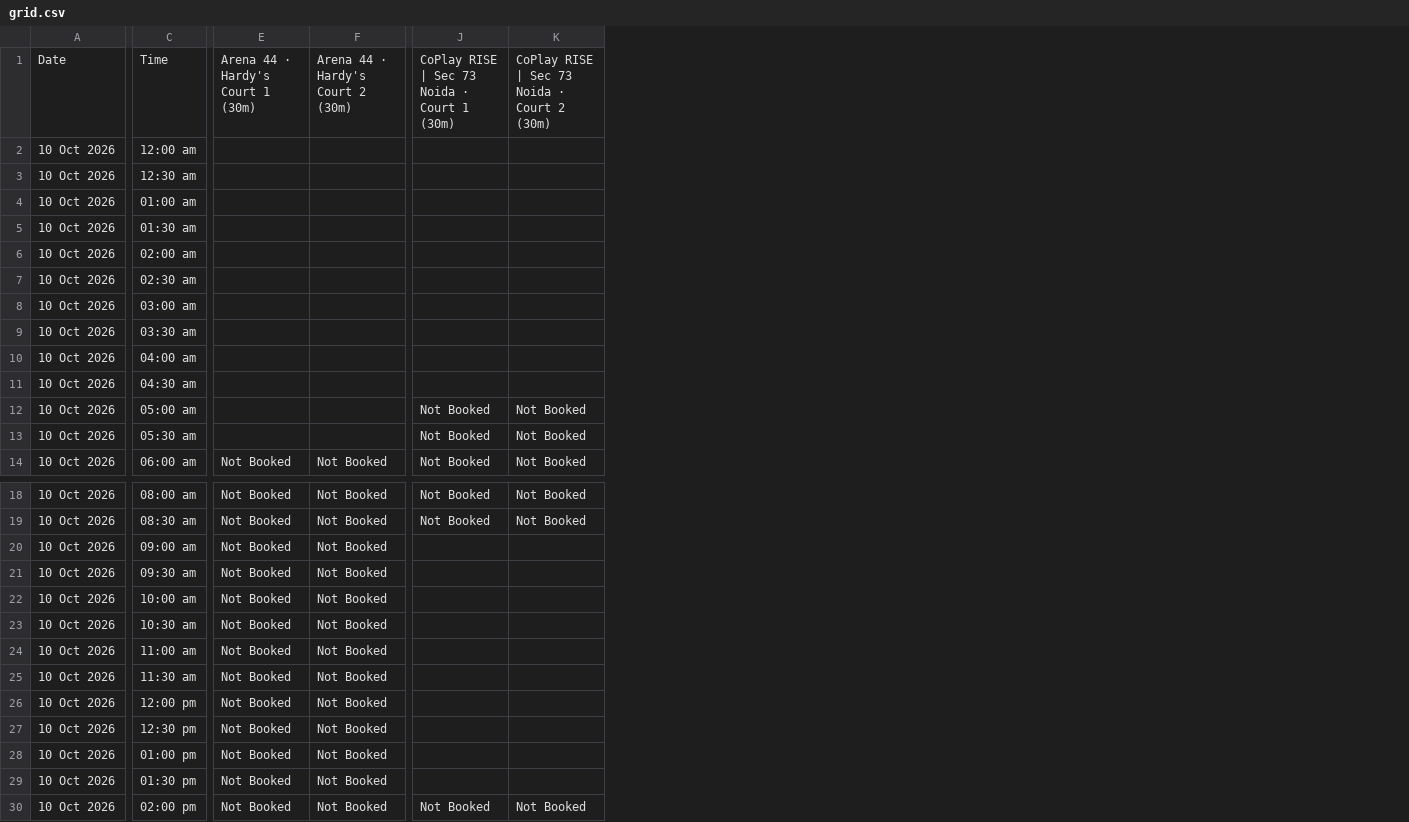
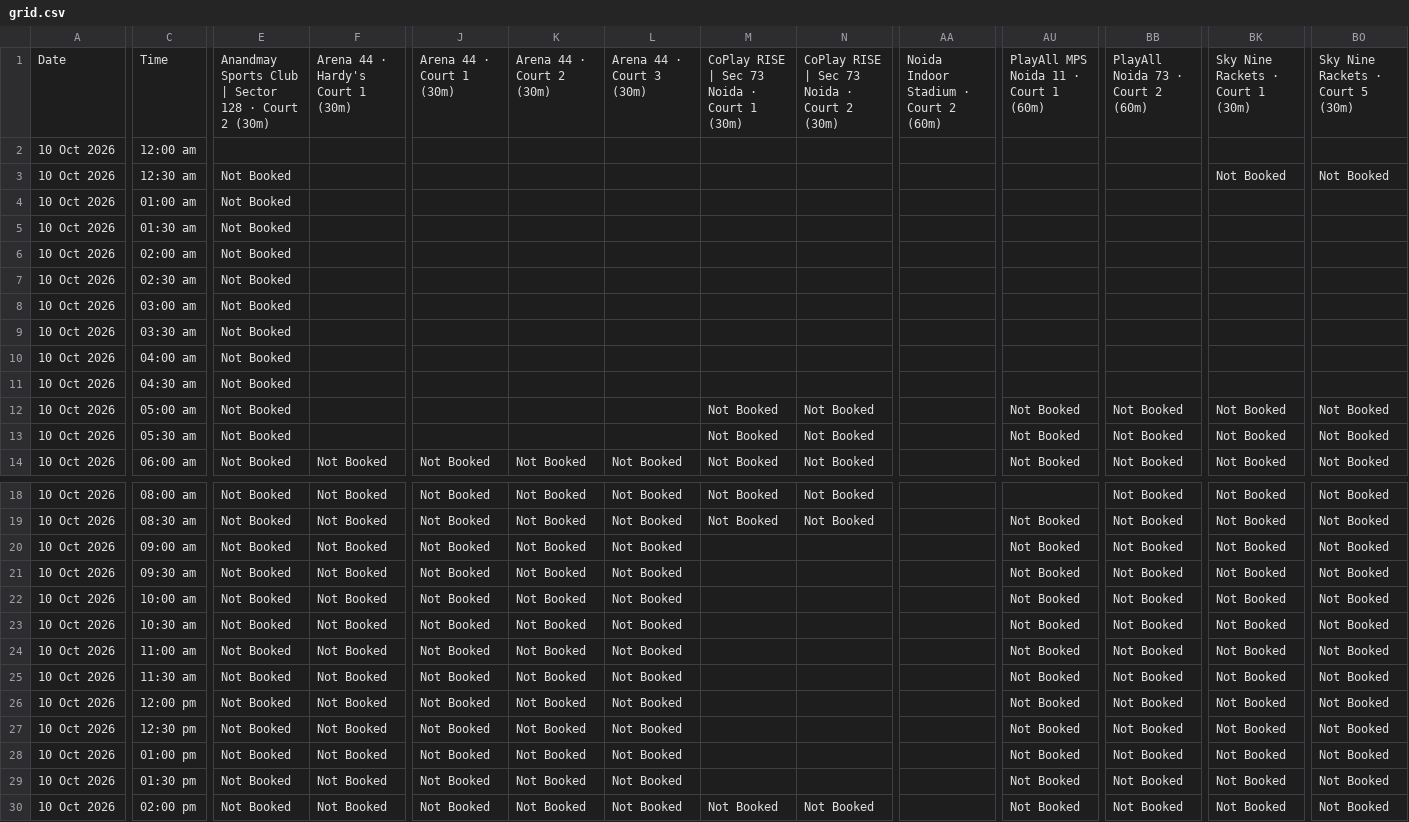
Before and after one commit to vij006/hudle-watch, a CSV file: output/grid.csv, drawn as a sheet; only a part is shown, gaps mark what is left out; the diff covers the shown part only; the diff names each change by its address in the sheet, - before the commit and + after, or states it on an @@ line.

```diff
--- a/output/grid.csv
+++ b/output/grid.csv
+column L, rows 1-14: Arena 44 · Court 3 (30m) |  |  |  |  |  |  |  |  |  |  |  |  | Not Booked; rows 18-30: all Not Booked
+column M, rows 1-14: CoPlay RISE | Sec 73 Noida · Court 1 (30m) |  |  |  |  |  |  |  |  |  |  | Not Booked | Not Booked | Not Booked; rows 18-30: Not Booked | Not Booked |  |  |  |  |  |  |  |  |  |  | Not Booked
+column N, rows 1-14: CoPlay RISE | Sec 73 Noida · Court 2 (30m) |  |  |  |  |  |  |  |  |  |  | Not Booked | Not Booked | Not Booked; rows 18-30: Not Booked | Not Booked |  |  |  |  |  |  |  |  |  |  | Not Booked
+column AA, row 1: Noida Indoor Stadium · Court 2 (60m)
+column AU, rows 1-14: PlayAll MPS Noida 11 · Court 1 (60m) |  |  |  |  |  |  |  |  |  |  | Not Booked | Not Booked | Not Booked; rows 19-30: all Not Booked
+column BB, rows 1-14: PlayAll Noida 73 · Court 2 (60m) |  |  |  |  |  |  |  |  |  |  | Not Booked | Not Booked | Not Booked; rows 18-30: all Not Booked
+column BK, rows 1-14: Sky Nine Rackets · Court 1 (30m) |  | Not Booked |  |  |  |  |  |  |  |  | Not Booked | Not Booked | Not Booked; rows 18-30: all Not Booked
+column BO, rows 1-14: Sky Nine Rackets · Court 5 (30m) |  | Not Booked |  |  |  |  |  |  |  |  | Not Booked | Not Booked | Not Booked; rows 18-30: all Not Booked
-E1: Arena 44 · Hardy's Court 1 (30m)
+E1: Anandmay Sports Club | Sector 128 · Court 2 (30m)
-F1: Arena 44 · Hardy's Court 2 (30m)
+F1: Arena 44 · Hardy's Court 1 (30m)
-J1: CoPlay RISE | Sec 73 Noida · Court 1 (30m)
+J1: Arena 44 · Court 1 (30m)
-K1: CoPlay RISE | Sec 73 Noida · Court 2 (30m)
+K1: Arena 44 · Court 2 (30m)
-E3:E13: (empty)
+E3:E13: Not Booked
-J12:J13: Not Booked
+J12:J13: (empty)
-K12:K13: Not Booked
+K12:K13: (empty)
-J20:J29: (empty)
+J20:J29: Not Booked
-K20:K29: (empty)
+K20:K29: Not Booked
```
Also changed, not shown: 25 edited cells elsewhere in this file, output/venues/anandmay-sports-club-sector-128.csv, output/venues/arena-44.csv, 29 other files.
